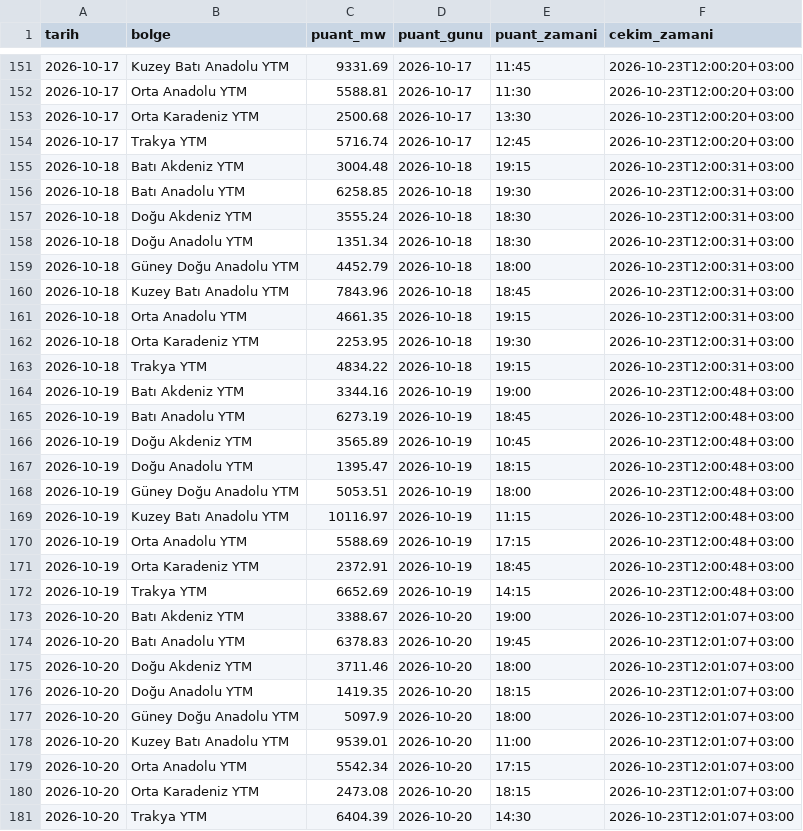
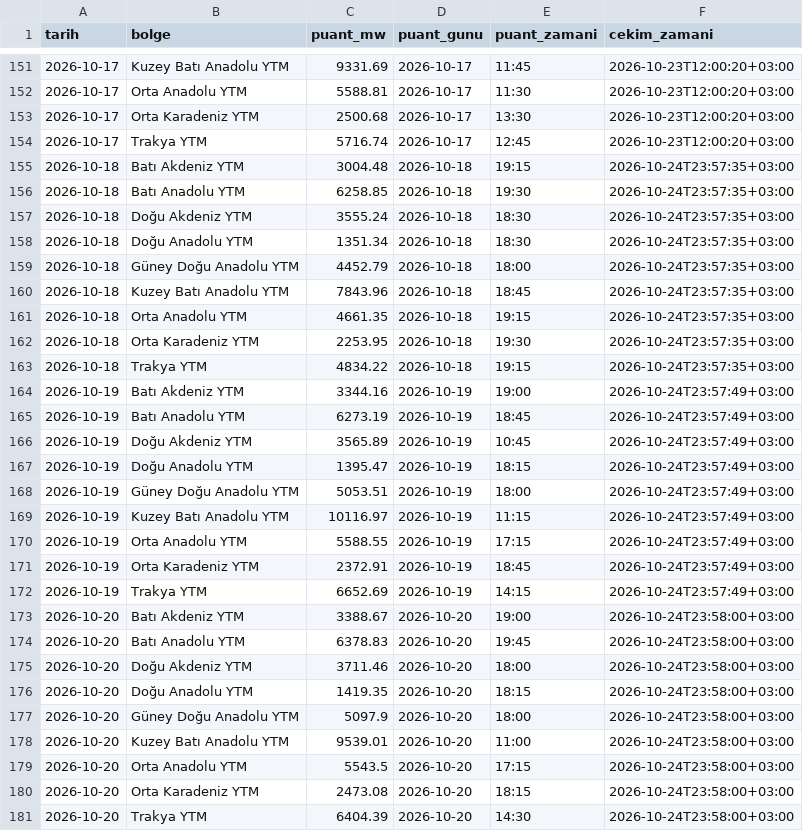
Before and after one commit to emresoykan/turkiye-energy-mcp, a CSV file: bolgesel_puant/2026/2026-10.csv, drawn as a sheet; only a part is shown, gaps mark what is left out; the diff covers the shown part only.

```diff
--- a/bolgesel_puant/2026/2026-10.csv
+++ b/bolgesel_puant/2026/2026-10.csv
@@ -154,28 +154,28 @@ tarih,bolge,puant_mw,puant_gunu,puant_zamani,cekim_zamani
 2026-10-17,Trakya YTM,5716.74,2026-10-17,12:45,2026-10-23T12:00:20+03:00
-2026-10-18,Batı Akdeniz YTM,3004.48,2026-10-18,19:15,2026-10-23T12:00:31+03:00
-2026-10-18,Batı Anadolu YTM,6258.85,2026-10-18,19:30,2026-10-23T12:00:31+03:00
-2026-10-18,Doğu Akdeniz YTM,3555.24,2026-10-18,18:30,2026-10-23T12:00:31+03:00
-2026-10-18,Doğu Anadolu YTM,1351.34,2026-10-18,18:30,2026-10-23T12:00:31+03:00
-2026-10-18,Güney Doğu Anadolu YTM,4452.79,2026-10-18,18:00,2026-10-23T12:00:31+03:00
-2026-10-18,Kuzey Batı Anadolu YTM,7843.96,2026-10-18,18:45,2026-10-23T12:00:31+03:00
-2026-10-18,Orta Anadolu YTM,4661.35,2026-10-18,19:15,2026-10-23T12:00:31+03:00
-2026-10-18,Orta Karadeniz YTM,2253.95,2026-10-18,19:30,2026-10-23T12:00:31+03:00
-2026-10-18,Trakya YTM,4834.22,2026-10-18,19:15,2026-10-23T12:00:31+03:00
-2026-10-19,Batı Akdeniz YTM,3344.16,2026-10-19,19:00,2026-10-23T12:00:48+03:00
-2026-10-19,Batı Anadolu YTM,6273.19,2026-10-19,18:45,2026-10-23T12:00:48+03:00
-2026-10-19,Doğu Akdeniz YTM,3565.89,2026-10-19,10:45,2026-10-23T12:00:48+03:00
-2026-10-19,Doğu Anadolu YTM,1395.47,2026-10-19,18:15,2026-10-23T12:00:48+03:00
-2026-10-19,Güney Doğu Anadolu YTM,5053.51,2026-10-19,18:00,2026-10-23T12:00:48+03:00
-2026-10-19,Kuzey Batı Anadolu YTM,10116.97,2026-10-19,11:15,2026-10-23T12:00:48+03:00
-2026-10-19,Orta Anadolu YTM,5588.69,2026-10-19,17:15,2026-10-23T12:00:48+03:00
-2026-10-19,Orta Karadeniz YTM,2372.91,2026-10-19,18:45,2026-10-23T12:00:48+03:00
-2026-10-19,Trakya YTM,6652.69,2026-10-19,14:15,2026-10-23T12:00:48+03:00
-2026-10-20,Batı Akdeniz YTM,3388.67,2026-10-20,19:00,2026-10-23T12:01:07+03:00
-2026-10-20,Batı Anadolu YTM,6378.83,2026-10-20,19:45,2026-10-23T12:01:07+03:00
-2026-10-20,Doğu Akdeniz YTM,3711.46,2026-10-20,18:00,2026-10-23T12:01:07+03:00
-2026-10-20,Doğu Anadolu YTM,1419.35,2026-10-20,18:15,2026-10-23T12:01:07+03:00
-2026-10-20,Güney Doğu Anadolu YTM,5097.9,2026-10-20,18:00,2026-10-23T12:01:07+03:00
-2026-10-20,Kuzey Batı Anadolu YTM,9539.01,2026-10-20,11:00,2026-10-23T12:01:07+03:00
-2026-10-20,Orta Anadolu YTM,5542.34,2026-10-20,17:15,2026-10-23T12:01:07+03:00
-2026-10-20,Orta Karadeniz YTM,2473.08,2026-10-20,18:15,2026-10-23T12:01:07+03:00
-2026-10-20,Trakya YTM,6404.39,2026-10-20,14:30,2026-10-23T12:01:07+03:00
+2026-10-18,Batı Akdeniz YTM,3004.48,2026-10-18,19:15,2026-10-24T23:57:35+03:00
+2026-10-18,Batı Anadolu YTM,6258.85,2026-10-18,19:30,2026-10-24T23:57:35+03:00
+2026-10-18,Doğu Akdeniz YTM,3555.24,2026-10-18,18:30,2026-10-24T23:57:35+03:00
+2026-10-18,Doğu Anadolu YTM,1351.34,2026-10-18,18:30,2026-10-24T23:57:35+03:00
+2026-10-18,Güney Doğu Anadolu YTM,4452.79,2026-10-18,18:00,2026-10-24T23:57:35+03:00
+2026-10-18,Kuzey Batı Anadolu YTM,7843.96,2026-10-18,18:45,2026-10-24T23:57:35+03:00
+2026-10-18,Orta Anadolu YTM,4661.35,2026-10-18,19:15,2026-10-24T23:57:35+03:00
+2026-10-18,Orta Karadeniz YTM,2253.95,2026-10-18,19:30,2026-10-24T23:57:35+03:00
+2026-10-18,Trakya YTM,4834.22,2026-10-18,19:15,2026-10-24T23:57:35+03:00
+2026-10-19,Batı Akdeniz YTM,3344.16,2026-10-19,19:00,2026-10-24T23:57:49+03:00
+2026-10-19,Batı Anadolu YTM,6273.19,2026-10-19,18:45,2026-10-24T23:57:49+03:00
+2026-10-19,Doğu Akdeniz YTM,3565.89,2026-10-19,10:45,2026-10-24T23:57:49+03:00
+2026-10-19,Doğu Anadolu YTM,1395.47,2026-10-19,18:15,2026-10-24T23:57:49+03:00
+2026-10-19,Güney Doğu Anadolu YTM,5053.51,2026-10-19,18:00,2026-10-24T23:57:49+03:00
+2026-10-19,Kuzey Batı Anadolu YTM,10116.97,2026-10-19,11:15,2026-10-24T23:57:49+03:00
+2026-10-19,Orta Anadolu YTM,5588.55,2026-10-19,17:15,2026-10-24T23:57:49+03:00
+2026-10-19,Orta Karadeniz YTM,2372.91,2026-10-19,18:45,2026-10-24T23:57:49+03:00
+2026-10-19,Trakya YTM,6652.69,2026-10-19,14:15,2026-10-24T23:57:49+03:00
+2026-10-20,Batı Akdeniz YTM,3388.67,2026-10-20,19:00,2026-10-24T23:58:00+03:00
+2026-10-20,Batı Anadolu YTM,6378.83,2026-10-20,19:45,2026-10-24T23:58:00+03:00
+2026-10-20,Doğu Akdeniz YTM,3711.46,2026-10-20,18:00,2026-10-24T23:58:00+03:00
+2026-10-20,Doğu Anadolu YTM,1419.35,2026-10-20,18:15,2026-10-24T23:58:00+03:00
+2026-10-20,Güney Doğu Anadolu YTM,5097.9,2026-10-20,18:00,2026-10-24T23:58:00+03:00
+2026-10-20,Kuzey Batı Anadolu YTM,9539.01,2026-10-20,11:00,2026-10-24T23:58:00+03:00
+2026-10-20,Orta Anadolu YTM,5543.5,2026-10-20,17:15,2026-10-24T23:58:00+03:00
+2026-10-20,Orta Karadeniz YTM,2473.08,2026-10-20,18:15,2026-10-24T23:58:00+03:00
+2026-10-20,Trakya YTM,6404.39,2026-10-20,14:30,2026-10-24T23:58:00+03:00
```
Also changed, not shown: 9 added rows and 31 edited cells elsewhere in this file, gunluk_uretim_kaynak/2026/2026-10.csv, gunluk_uretim_kurulus/2026/2026-10.csv, 8 other files.
